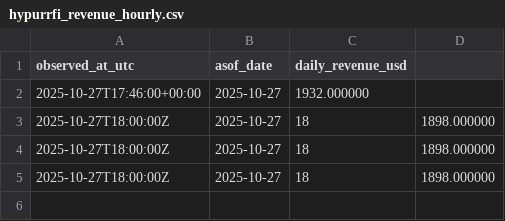
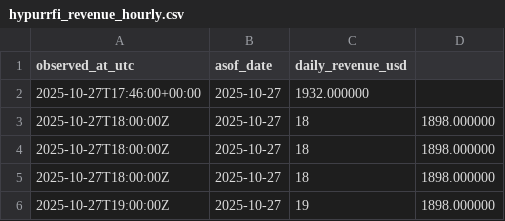
Before and after one commit to ktabes/dune-hypurrfi-analytics, a CSV file: data/hypurrfi_revenue_hourly.csv, drawn as a sheet.

```diff
--- a/data/hypurrfi_revenue_hourly.csv
+++ b/data/hypurrfi_revenue_hourly.csv
@@ -5 +5,2 @@ observed_at_utc,asof_date,daily_revenue_usd
 2025-10-27T18:00:00Z,2025-10-27,18,1898.000000
+2025-10-27T19:00:00Z,2025-10-27,19,1898.000000
```
Also changed, not shown: 2 other files.
